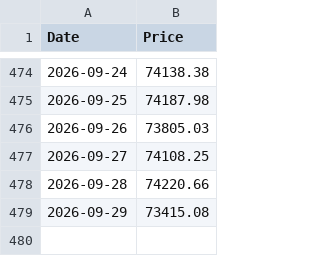
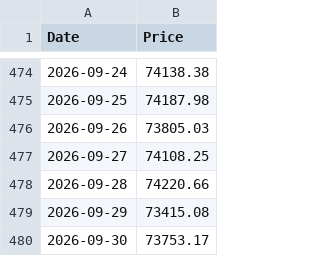
Before and after one commit to andrebarros6/bitcoin-tools, a CSV file: data/btc_eur.csv, drawn as a sheet; only a part is shown, gaps mark what is left out.

```diff
--- a/data/btc_eur.csv
+++ b/data/btc_eur.csv
@@ -479 +479,2 @@ Date,Price
 2026-09-29,73415.08
+2026-09-30,73753.17
```
